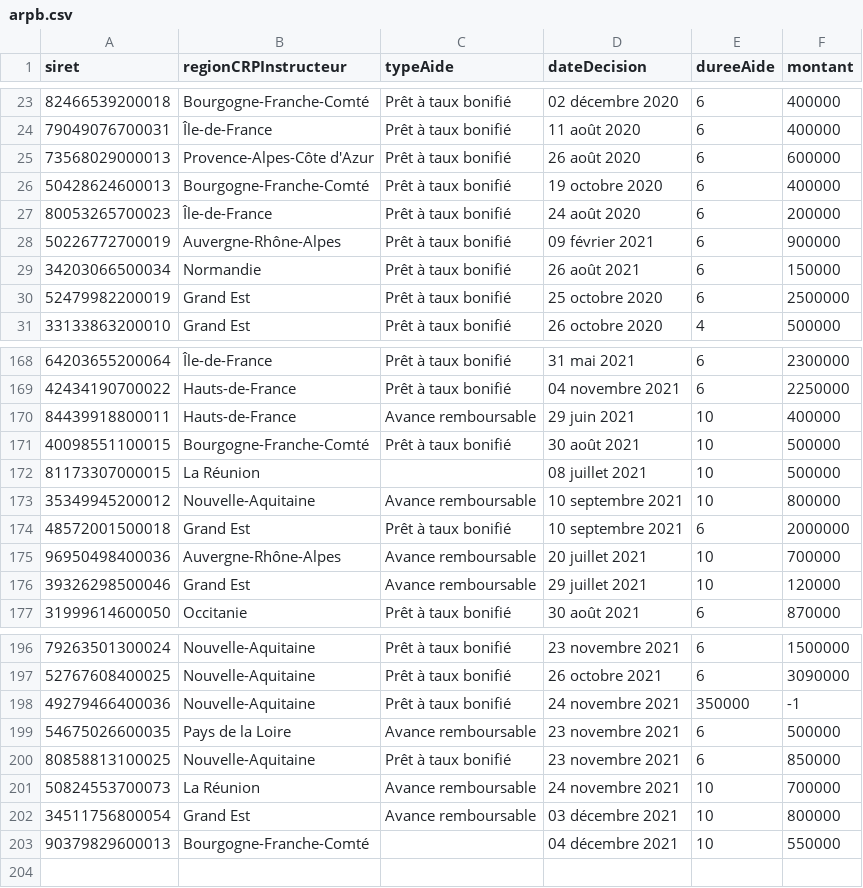
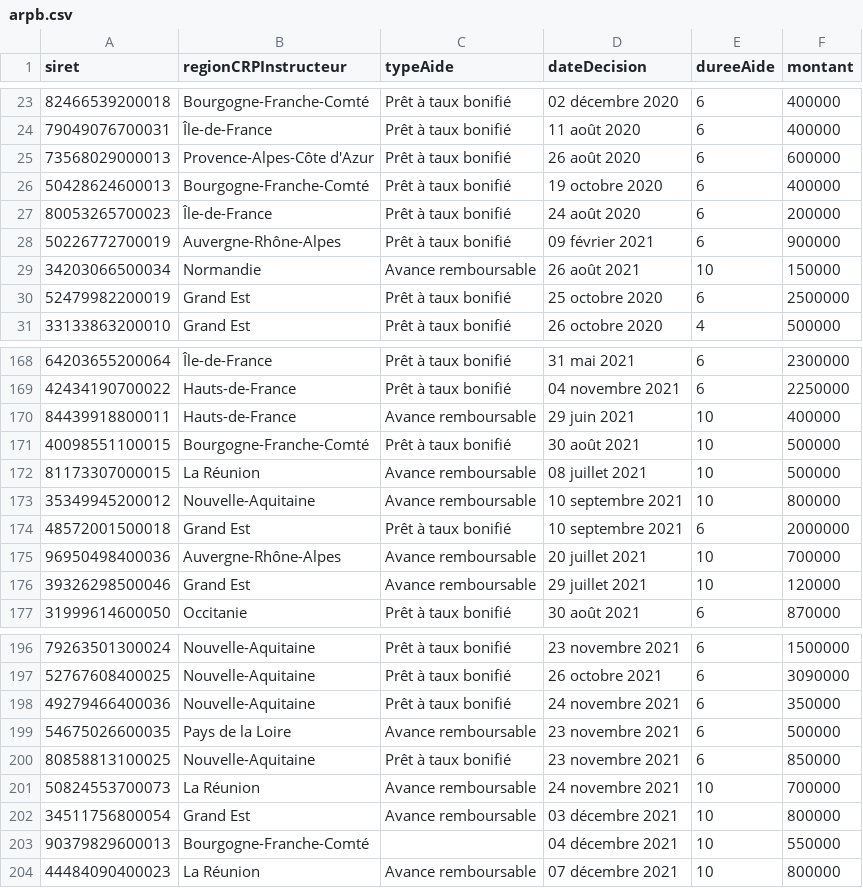
Before and after one commit to chrnin/arpbDge, a CSV file: arpb.csv, drawn as a sheet; only a part is shown, gaps mark what is left out.

Commit message:
New data at 2021-12-10T06:25:58Z [skip ci]

```diff
--- a/arpb.csv
+++ b/arpb.csv
@@ -28,3 +28,3 @@ siret,regionCRPInstructeur,typeAide,dateDecision,dureeAide,montant
 50226772700019,Auvergne-Rhône-Alpes,Prêt à taux bonifié,09 février 2021,6,900000
-34203066500034,Normandie,Prêt à taux bonifié,26 août 2021,6,150000
+34203066500034,Normandie,Avance remboursable,26 août 2021,10,150000
 52479982200019,Grand Est,Prêt à taux bonifié,25 octobre 2020,6,2500000
@@ -171,3 +171,3 @@ siret,regionCRPInstructeur,typeAide,dateDecision,dureeAide,montant
 40098551100015,Bourgogne-Franche-Comté,Prêt à taux bonifié,30 août 2021,10,500000
-81173307000015,La Réunion,,08 juillet 2021,10,500000
+81173307000015,La Réunion,Avance remboursable,08 juillet 2021,10,500000
 35349945200012,Nouvelle-Aquitaine,Avance remboursable,10 septembre 2021,10,800000
@@ -197,3 +197,3 @@ siret,regionCRPInstructeur,typeAide,dateDecision,dureeAide,montant
 52767608400025,Nouvelle-Aquitaine,Prêt à taux bonifié,26 octobre 2021,6,3090000
-49279466400036,Nouvelle-Aquitaine,Prêt à taux bonifié,24 novembre 2021,350000,-1
+49279466400036,Nouvelle-Aquitaine,Prêt à taux bonifié,24 novembre 2021,6,350000
 54675026600035,Pays de la Loire,Avance remboursable,23 novembre 2021,6,500000
@@ -203 +203,2 @@ siret,regionCRPInstructeur,typeAide,dateDecision,dureeAide,montant
 90379829600013,Bourgogne-Franche-Comté,,04 décembre 2021,10,550000
+44484090400023,La Réunion,Avance remboursable,07 décembre 2021,10,800000
```
